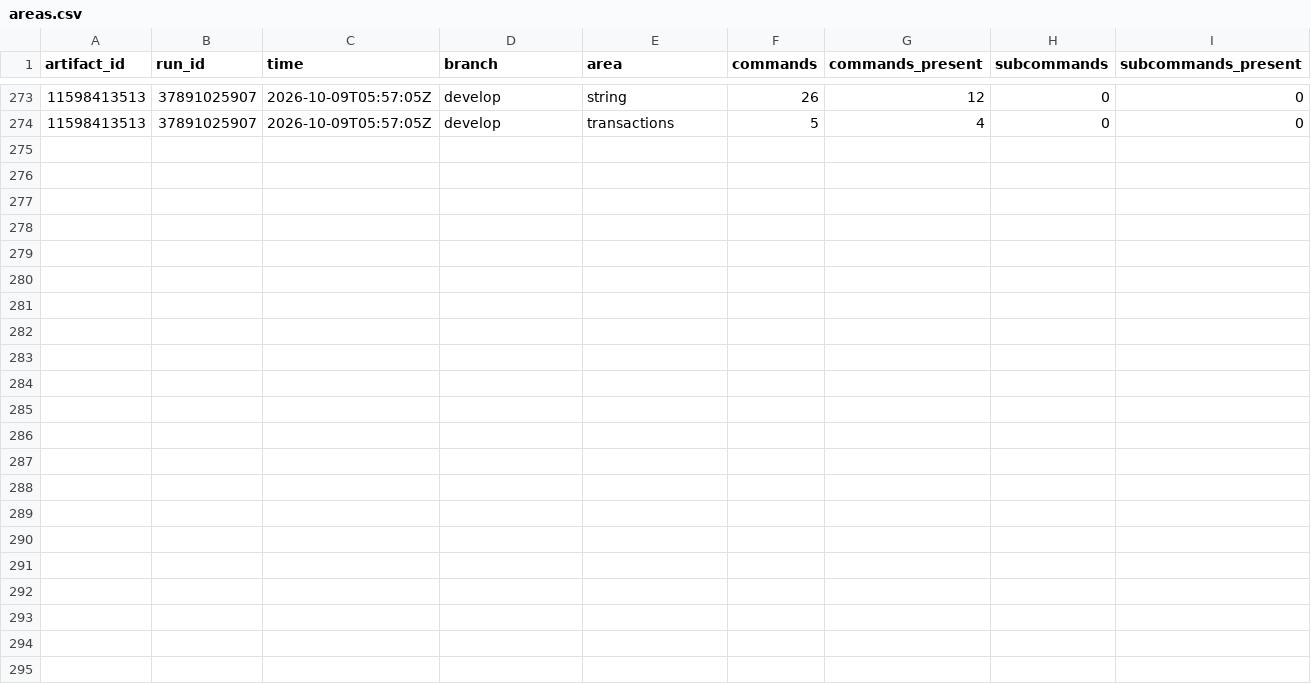
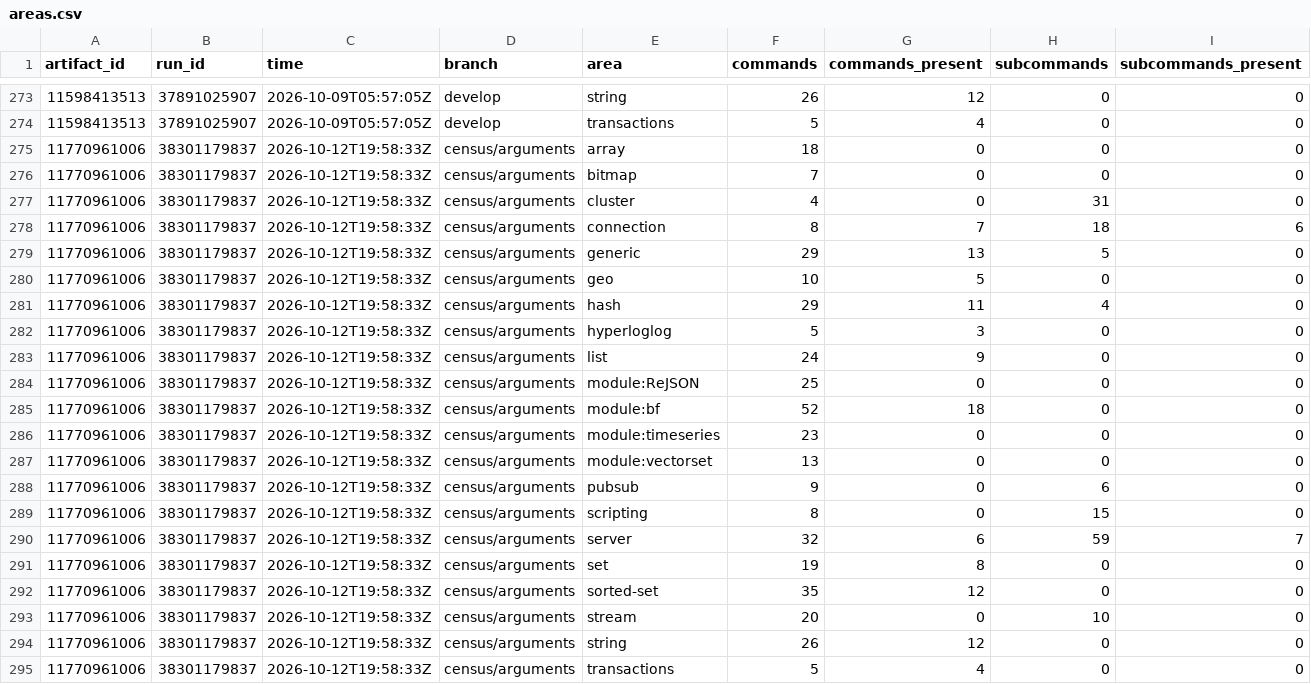
Before and after one commit to brandopakel/keel, a CSV file: census/areas.csv, drawn as a sheet; only a part is shown, gaps mark what is left out; the diff names each change by its address in the sheet, - before the commit and + after, or states it on an @@ line.

```diff
--- a/census/areas.csv
+++ b/census/areas.csv
+row 275: 11770961006 | 38301179837 | 2026-10-12T19:58:33Z | census/arguments | array | 18 | 0 | 0 | 0
+row 276: 11770961006 | 38301179837 | 2026-10-12T19:58:33Z | census/arguments | bitmap | 7 | 0 | 0 | 0
+row 277: 11770961006 | 38301179837 | 2026-10-12T19:58:33Z | census/arguments | cluster | 4 | 0 | 31 | 0
+row 278: 11770961006 | 38301179837 | 2026-10-12T19:58:33Z | census/arguments | connection | 8 | 7 | 18 | 6
+row 279: 11770961006 | 38301179837 | 2026-10-12T19:58:33Z | census/arguments | generic | 29 | 13 | 5 | 0
+row 280: 11770961006 | 38301179837 | 2026-10-12T19:58:33Z | census/arguments | geo | 10 | 5 | 0 | 0
+row 281: 11770961006 | 38301179837 | 2026-10-12T19:58:33Z | census/arguments | hash | 29 | 11 | 4 | 0
+row 282: 11770961006 | 38301179837 | 2026-10-12T19:58:33Z | census/arguments | hyperloglog | 5 | 3 | 0 | 0
+row 283: 11770961006 | 38301179837 | 2026-10-12T19:58:33Z | census/arguments | list | 24 | 9 | 0 | 0
+row 284: 11770961006 | 38301179837 | 2026-10-12T19:58:33Z | census/arguments | module:ReJSON | 25 | 0 | 0 | 0
+row 285: 11770961006 | 38301179837 | 2026-10-12T19:58:33Z | census/arguments | module:bf | 52 | 18 | 0 | 0
+row 286: 11770961006 | 38301179837 | 2026-10-12T19:58:33Z | census/arguments | module:timeseries | 23 | 0 | 0 | 0
+row 287: 11770961006 | 38301179837 | 2026-10-12T19:58:33Z | census/arguments | module:vectorset | 13 | 0 | 0 | 0
+row 288: 11770961006 | 38301179837 | 2026-10-12T19:58:33Z | census/arguments | pubsub | 9 | 0 | 6 | 0
+row 289: 11770961006 | 38301179837 | 2026-10-12T19:58:33Z | census/arguments | scripting | 8 | 0 | 15 | 0
+row 290: 11770961006 | 38301179837 | 2026-10-12T19:58:33Z | census/arguments | server | 32 | 6 | 59 | 7
+row 291: 11770961006 | 38301179837 | 2026-10-12T19:58:33Z | census/arguments | set | 19 | 8 | 0 | 0
+row 292: 11770961006 | 38301179837 | 2026-10-12T19:58:33Z | census/arguments | sorted-set | 35 | 12 | 0 | 0
+row 293: 11770961006 | 38301179837 | 2026-10-12T19:58:33Z | census/arguments | stream | 20 | 0 | 10 | 0
+row 294: 11770961006 | 38301179837 | 2026-10-12T19:58:33Z | census/arguments | string | 26 | 12 | 0 | 0
+row 295: 11770961006 | 38301179837 | 2026-10-12T19:58:33Z | census/arguments | transactions | 5 | 4 | 0 | 0
```
Also changed, not shown: census/runs.csv.
